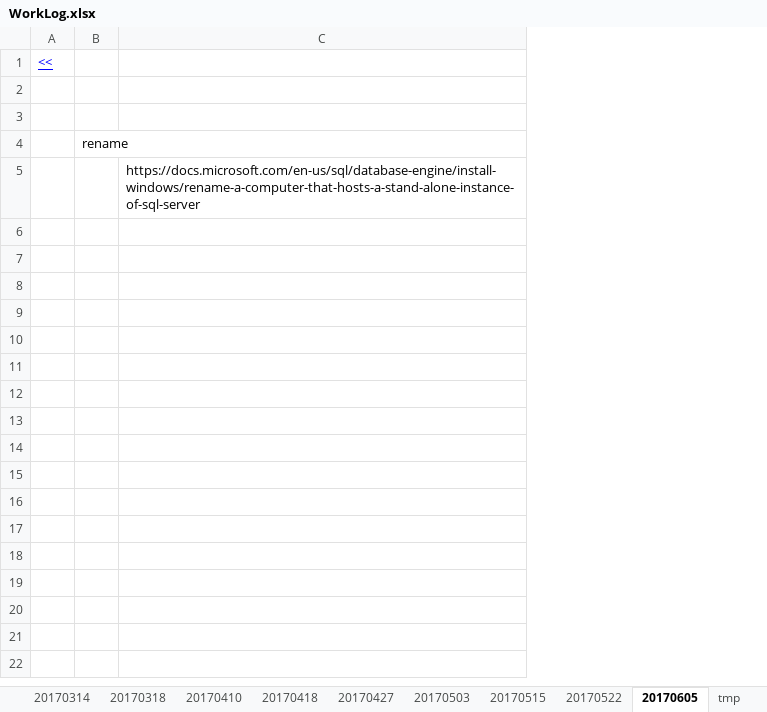
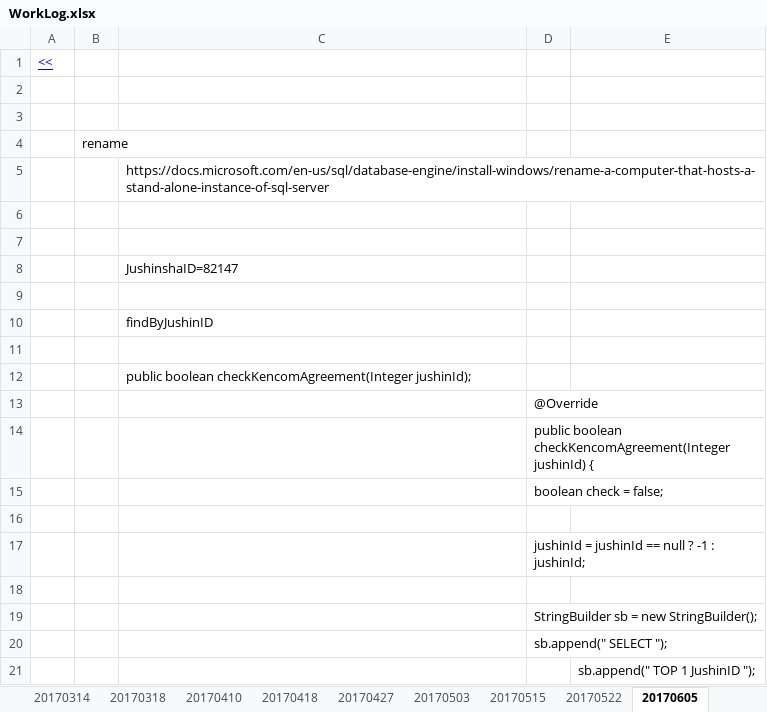
Before and after one commit to ltbao/bao-note, an Excel workbook: WorkLog.xlsx, sheet 20170605, drawn as a sheet; only a part is shown; values as stored, in another font and other column widths than the file's, no borders; the diff covers the shown part only; the diff names each change by its address in the sheet, - before the commit and + after, or states it on an @@ line.

```diff
--- a/WorkLog.xlsx (sheet 20170605)
+++ b/WorkLog.xlsx (sheet 20170605)
+column D, empty
+column E, empty
+row 6: (empty)
+row 7: (empty)
+row 8:  |  | JushinshaID=82147
+row 9: (empty)
+row 10:  |  | findByJushinID
+row 11: (empty)
+row 12:  |  | public boolean checkKencomAgreement(Integer jushinId);
+row 13:  |  |  | @Override
+row 14:  |  |  | public boolean checkKencomAgreement(Integer jushinId) {
+row 15:  |  |  | boolean check = false;
+row 16: (empty)
+row 17:  |  |  | jushinId = jushinId == null ? -1 : jushinId;
+row 18: (empty)
+row 19:  |  |  | StringBuilder sb = new StringBuilder();
+row 20:  |  |  | sb.append(" SELECT ");
+row 21:  |  |  |  | sb.append(" TOP 1 JushinID ");
```
Also changed, not shown: 28 added rows elsewhere in this sheet, other sheet tabs, charts or pictures.
